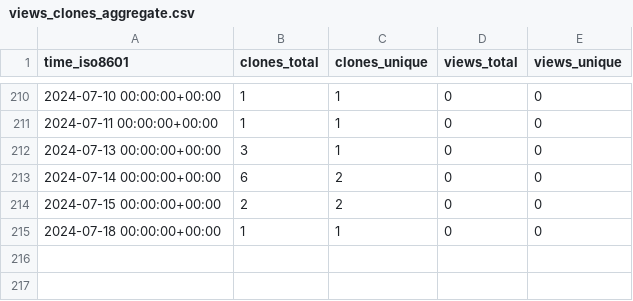
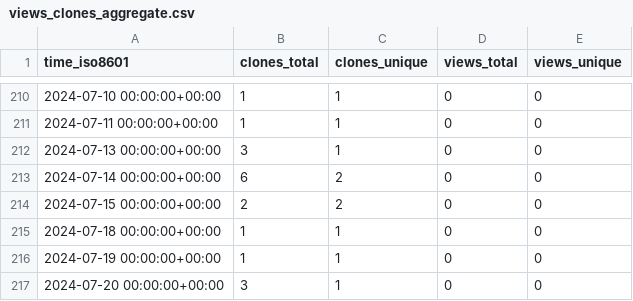
Before and after one commit to stablecaps/stablecaps.github.io, a CSV file: stablecaps/stablecaps.github.io/ghrs-data/views_clones_aggregate.csv, drawn as a sheet; only a part is shown, gaps mark what is left out; the diff names each change by its address in the sheet, - before the commit and + after, or states it on an @@ line.

```diff
--- a/stablecaps/stablecaps.github.io/ghrs-data/views_clones_aggregate.csv
+++ b/stablecaps/stablecaps.github.io/ghrs-data/views_clones_aggregate.csv
+row 216: 2024-07-19 00:00:00+00:00 | 1 | 1 | 0 | 0
+row 217: 2024-07-20 00:00:00+00:00 | 3 | 1 | 0 | 0
```
Also changed, not shown: 1 other file.
